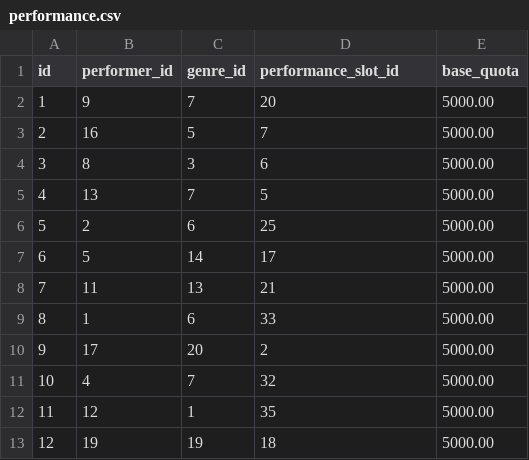
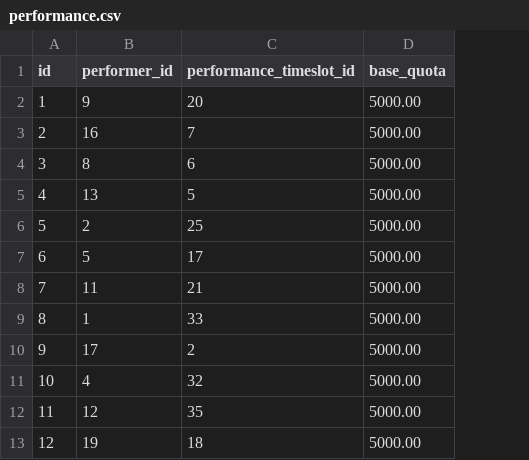
Before and after one commit to lowestofthe1ow/ccinfom-db-app, a CSV file: sample_data/transaction/performance.csv, drawn as a sheet; removed rows and columns are numbered as before the commit, all else as after; the diff names each change by its address in the sheet, - before the commit and + after, or states it on an @@ line.

Commit message:
Remove genre table; rename performance_slot to performance_timeslot

```diff
--- a/sample_data/transaction/performance.csv
+++ b/sample_data/transaction/performance.csv
-column C (genre_id), rows 2-13: 7 | 5 | 3 | 7 | 6 | 14 | 13 | 6 | 20 | 7 | 1 | 19
-C1: performance_slot_id
+C1: performance_timeslot_id
```
Also changed, not shown: sample_data/base/performance_timeslot.csv, sample_data/transaction/audition.csv, 4 other files.
